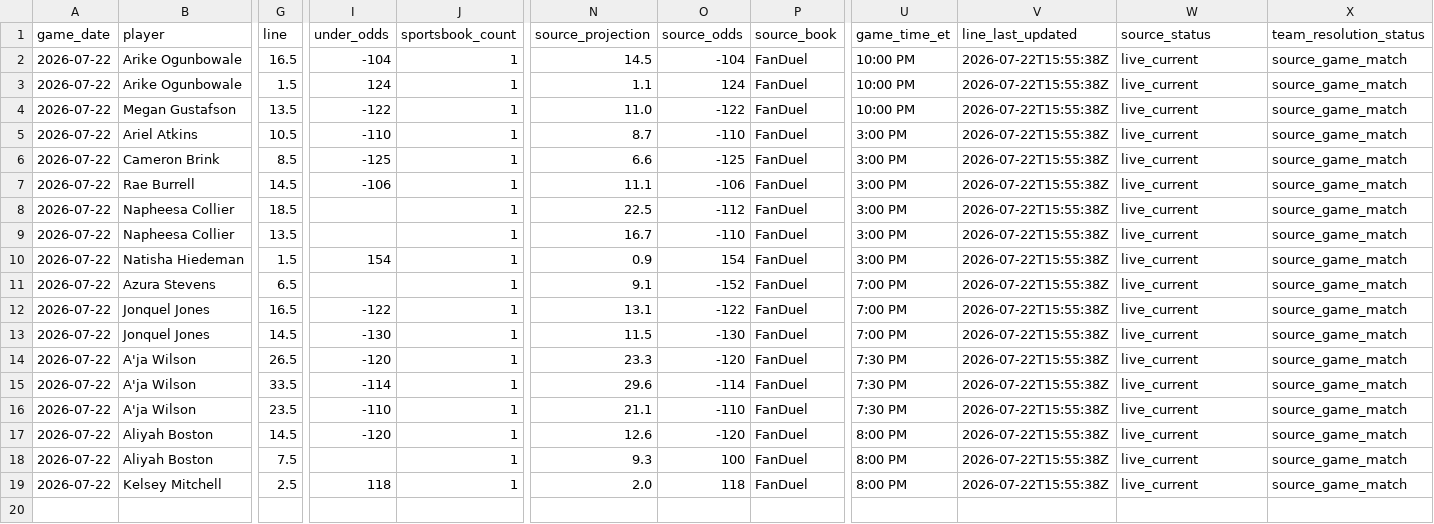
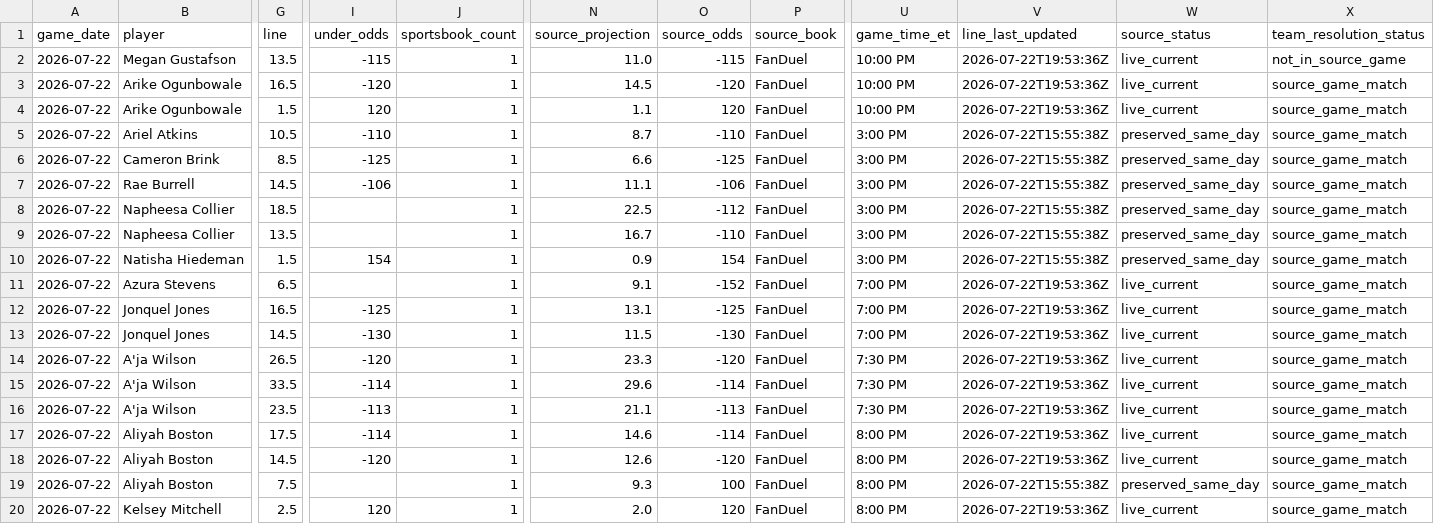
Before and after one commit to testqgw/SCP, a CSV file: wnba/data/current/sportsgrid_fanduel_board_2026-07-22.csv, drawn as a sheet; only a part is shown, gaps mark what is left out; removed rows and columns are numbered as before the commit, all else as after; rows hold the shown columns only; the diff names each change by its address in the sheet, - before the commit and + after, or states it on an @@ line.

```diff
--- a/wnba/data/current/sportsgrid_fanduel_board_2026-07-22.csv
+++ b/wnba/data/current/sportsgrid_fanduel_board_2026-07-22.csv
+row 2: 2026-07-22 | Megan Gustafson | 13.5 | -115 | 1 | 11.0 | -115 | FanDuel | 10:00 PM | 2026-07-22T19:53:36Z | live_current | not_in_source_game
-I3 (under_odds): -104
+I3 (under_odds): -120
-O3 (source_odds): -104
+O3 (source_odds): -120
-V3:V4 (line_last_updated): 2026-07-22T15:55:38Z
+V3:V4 (line_last_updated): 2026-07-22T19:53:36Z
-I4 (under_odds): 124
+I4 (under_odds): 120
-O4 (source_odds): 124
+O4 (source_odds): 120
-row 4: 2026-07-22 | Megan Gustafson | 13.5 | -122 | 1 | 11.0 | -122 | FanDuel | 10:00 PM | 2026-07-22T15:55:38Z | live_current | source_game_match
-W5:W10 (source_status): live_current
+W5:W10 (source_status): preserved_same_day
-V11:V16 (line_last_updated): 2026-07-22T15:55:38Z
+V11:V16 (line_last_updated): 2026-07-22T19:53:36Z
-I12 (under_odds): -122
+I12 (under_odds): -125
-O12 (source_odds): -122
+O12 (source_odds): -125
-I16 (under_odds): -110
+I16 (under_odds): -113
-O16 (source_odds): -110
+O16 (source_odds): -113
+row 17: 2026-07-22 | Aliyah Boston | 17.5 | -114 | 1 | 14.6 | -114 | FanDuel | 8:00 PM | 2026-07-22T19:53:36Z | live_current | source_game_match
-V18 (line_last_updated): 2026-07-22T15:55:38Z
+V18 (line_last_updated): 2026-07-22T19:53:36Z
-W19 (source_status): live_current
+W19 (source_status): preserved_same_day
-I20 (under_odds): 118
+I20 (under_odds): 120
-O20 (source_odds): 118
+O20 (source_odds): 120
-V20 (line_last_updated): 2026-07-22T15:55:38Z
+V20 (line_last_updated): 2026-07-22T19:53:36Z
```
Also changed, not shown: wnba/output/current-card.csv, wnba/output/current-settlement.csv, 6 other files.
